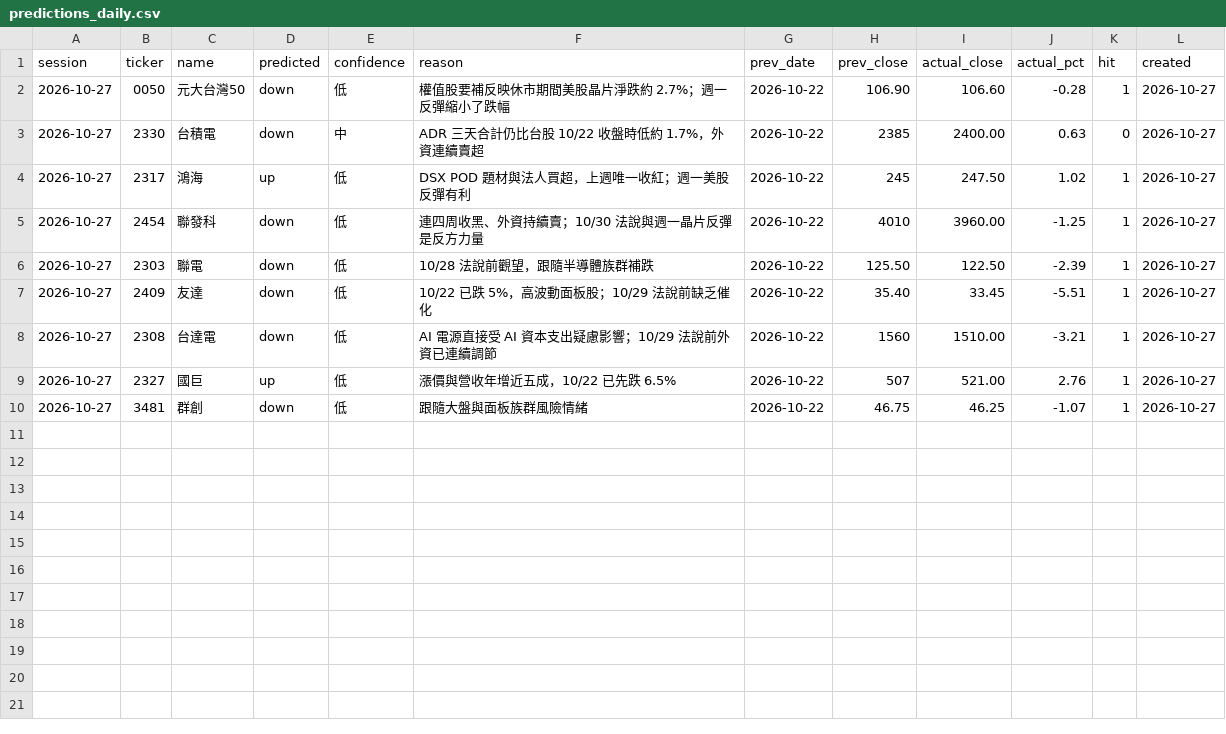
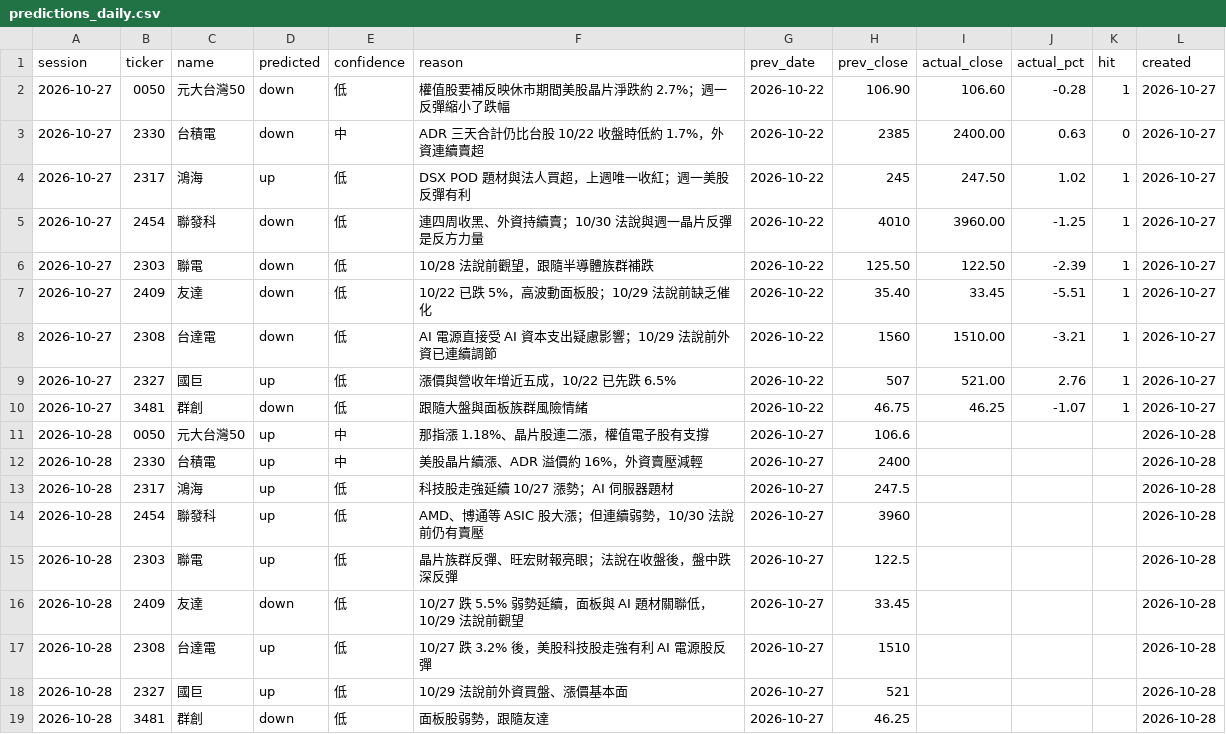
Before and after one commit to markwu831-prog/tw-stock-news, a CSV file: data/predictions_daily.csv, drawn as a sheet.

```diff
--- a/data/predictions_daily.csv
+++ b/data/predictions_daily.csv
@@ -10 +10,10 @@ session,ticker,name,predicted,confidence,reason,prev_date,prev_close,actual_clos
 2026-10-27,3481,群創,down,低,跟隨大盤與面板族群風險情緒,2026-10-22,46.75,46.25,-1.07,1,2026-10-27
+2026-10-28,0050,元大台灣50,up,中,那指漲 1.18%、晶片股連二漲，權值電子股有支撐,2026-10-27,106.6,,,,2026-10-28
+2026-10-28,2330,台積電,up,中,美股晶片續漲、ADR 溢價約 16%，外資賣壓減輕,2026-10-27,2400,,,,2026-10-28
+2026-10-28,2317,鴻海,up,低,科技股走強延續 10/27 漲勢；AI 伺服器題材,2026-10-27,247.5,,,,2026-10-28
+2026-10-28,2454,聯發科,up,低,AMD、博通等 ASIC 股大漲；但連續弱勢，10/30 法說前仍有賣壓,2026-10-27,3960,,,,2026-10-28
+2026-10-28,2303,聯電,up,低,晶片族群反彈、旺宏財報亮眼；法說在收盤後，盤中跌深反彈,2026-10-27,122.5,,,,2026-10-28
+2026-10-28,2409,友達,down,低,10/27 跌 5.5% 弱勢延續，面板與 AI 題材關聯低，10/29 法說前觀望,2026-10-27,33.45,,,,2026-10-28
+2026-10-28,2308,台達電,up,低,10/27 跌 3.2% 後，美股科技股走強有利 AI 電源股反彈,2026-10-27,1510,,,,2026-10-28
+2026-10-28,2327,國巨,up,低,10/29 法說前外資買盤、漲價基本面,2026-10-27,521,,,,2026-10-28
+2026-10-28,3481,群創,down,低,面板股弱勢，跟隨友達,2026-10-27,46.25,,,,2026-10-28
```
Also changed, not shown: data/news_log.csv, 1 other file.
